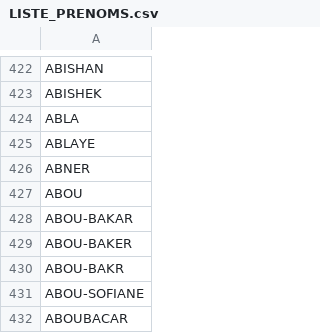
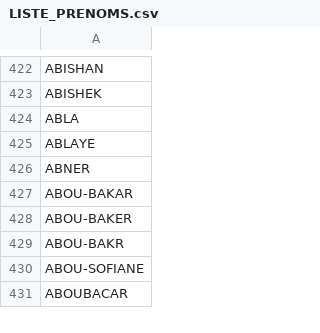
Before and after one commit to edissyum/opencapture, a CSV file: instance/referencial/LISTE_PRENOMS.csv, drawn as a sheet; only a part is shown, gaps mark what is left out.

```diff
--- a/instance/referencial/LISTE_PRENOMS.csv
+++ b/instance/referencial/LISTE_PRENOMS.csv
@@ -426,3 +426,2 @@ ABLAYE
 ABNER
-ABOU
 ABOU-BAKAR
```
Also changed, not shown: 2 other files.
